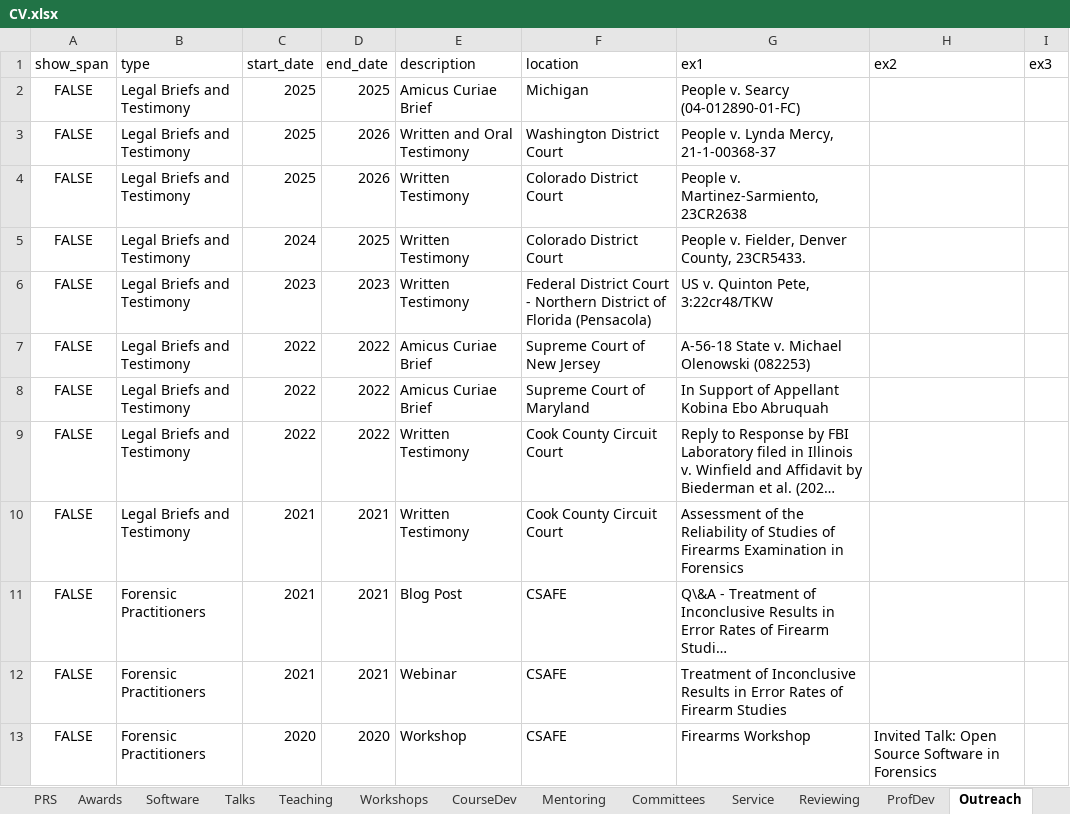
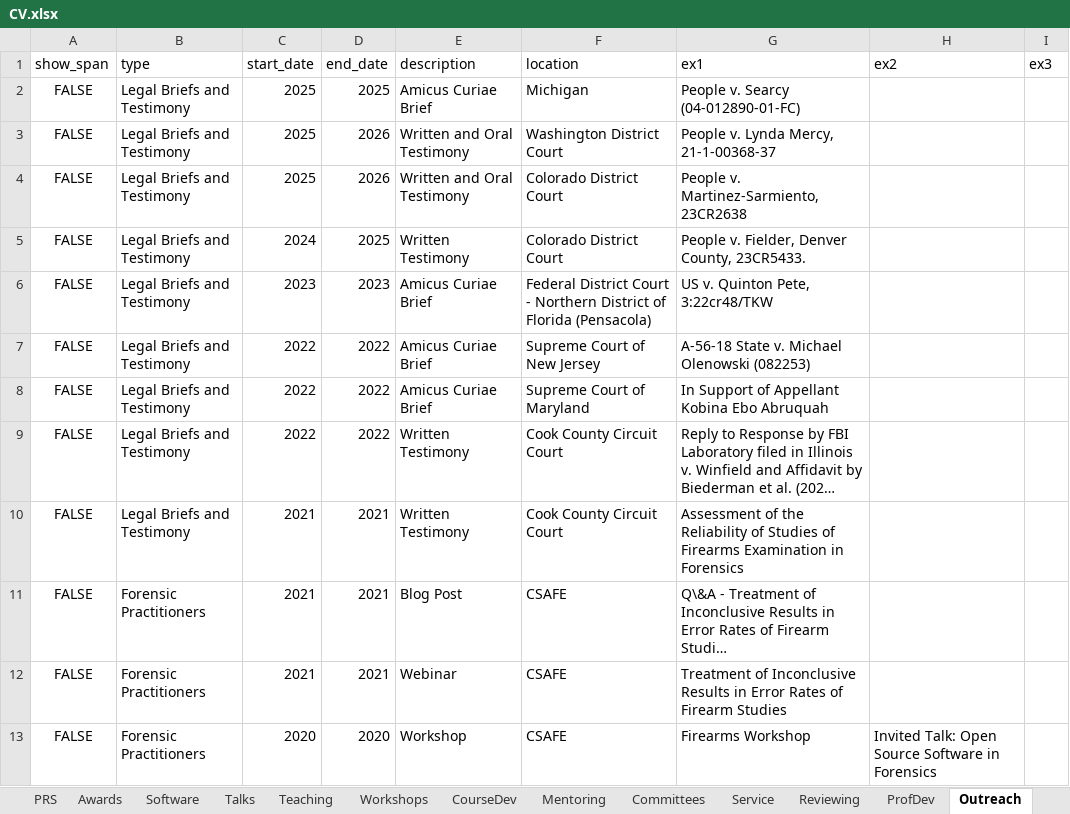
Before and after one commit to srvanderplas/cv-data, an Excel workbook: CV.xlsx, sheet Outreach, drawn as a sheet; long unchanged cells end in …; values as stored, in another font and other column widths than the file's, no borders; the diff names each change by its address in the sheet, - before the commit and + after, or states it on an @@ line.

Commit message:
Update

```diff
--- a/CV.xlsx (sheet Outreach)
+++ b/CV.xlsx (sheet Outreach)
-E4 (description): Written Testimony
+E4 (description): Written and Oral Testimony
-E6 (description): Written Testimony
+E6 (description): Amicus Curiae Brief
```
